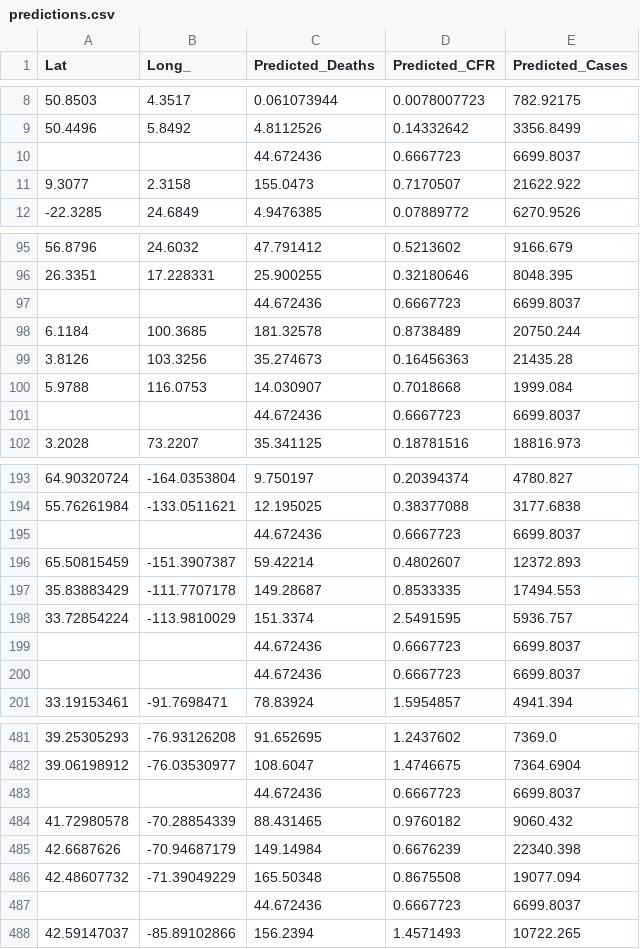
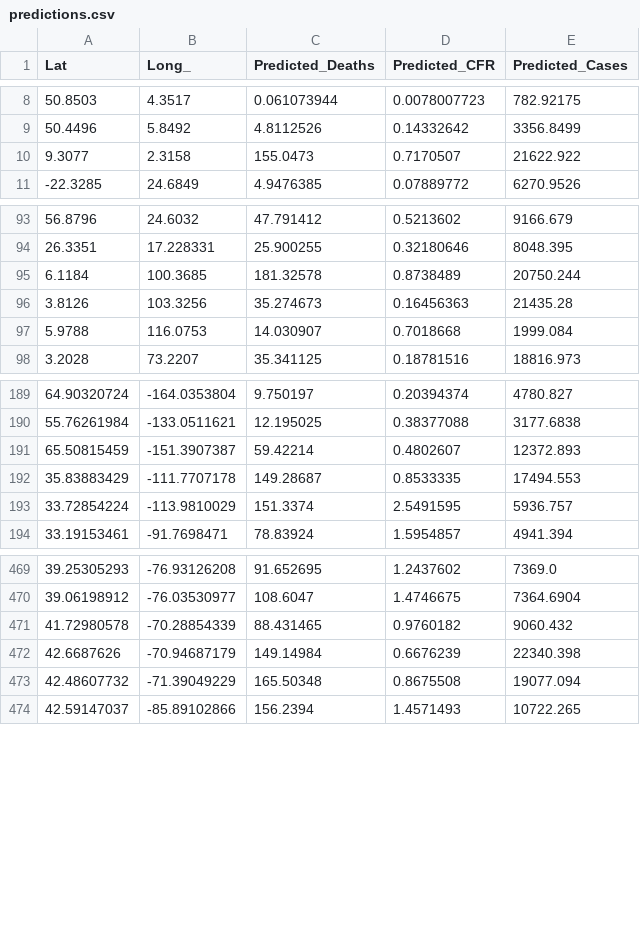
Before and after one commit to Harshal-2004/Predictioneer, a CSV file: predictions.csv, drawn as a sheet; only a part is shown, gaps mark what is left out; the diff covers the shown part only.

```diff
--- a/predictions.csv
+++ b/predictions.csv
@@ -9,3 +9,2 @@ Lat,Long_,Predicted_Deaths,Predicted_CFR,Predicted_Cases
 50.4496,5.8492,4.8112526,0.14332642,3356.8499
-,,44.672436,0.6667723,6699.8037
 9.3077,2.3158,155.0473,0.7170507,21622.922
@@ -96,3 +94,2 @@ Lat,Long_,Predicted_Deaths,Predicted_CFR,Predicted_Cases
 26.3351,17.228331,25.900255,0.32180646,8048.395
-,,44.672436,0.6667723,6699.8037
 6.1184,100.3685,181.32578,0.8738489,20750.244
@@ -100,3 +97,2 @@ Lat,Long_,Predicted_Deaths,Predicted_CFR,Predicted_Cases
 5.9788,116.0753,14.030907,0.7018668,1999.084
-,,44.672436,0.6667723,6699.8037
 3.2028,73.2207,35.341125,0.18781516,18816.973
@@ -194,3 +190,2 @@ Lat,Long_,Predicted_Deaths,Predicted_CFR,Predicted_Cases
 55.76261984,-133.0511621,12.195025,0.38377088,3177.6838
-,,44.672436,0.6667723,6699.8037
 65.50815459,-151.3907387,59.42214,0.4802607,12372.893
@@ -198,4 +193,2 @@ Lat,Long_,Predicted_Deaths,Predicted_CFR,Predicted_Cases
 33.72854224,-113.9810029,151.3374,2.5491595,5936.757
-,,44.672436,0.6667723,6699.8037
-,,44.672436,0.6667723,6699.8037
 33.19153461,-91.7698471,78.83924,1.5954857,4941.394
@@ -482,3 +470,2 @@ Lat,Long_,Predicted_Deaths,Predicted_CFR,Predicted_Cases
 39.06198912,-76.03530977,108.6047,1.4746675,7364.6904
-,,44.672436,0.6667723,6699.8037
 41.72980578,-70.28854339,88.431465,0.9760182,9060.432
@@ -486,3 +473,2 @@ Lat,Long_,Predicted_Deaths,Predicted_CFR,Predicted_Cases
 42.48607732,-71.39049229,165.50348,0.8675508,19077.094
-,,44.672436,0.6667723,6699.8037
 42.59147037,-85.89102866,156.2394,1.4571493,10722.265
```
Also changed, not shown: 15 removed rows elsewhere in this file, 1 other file.
